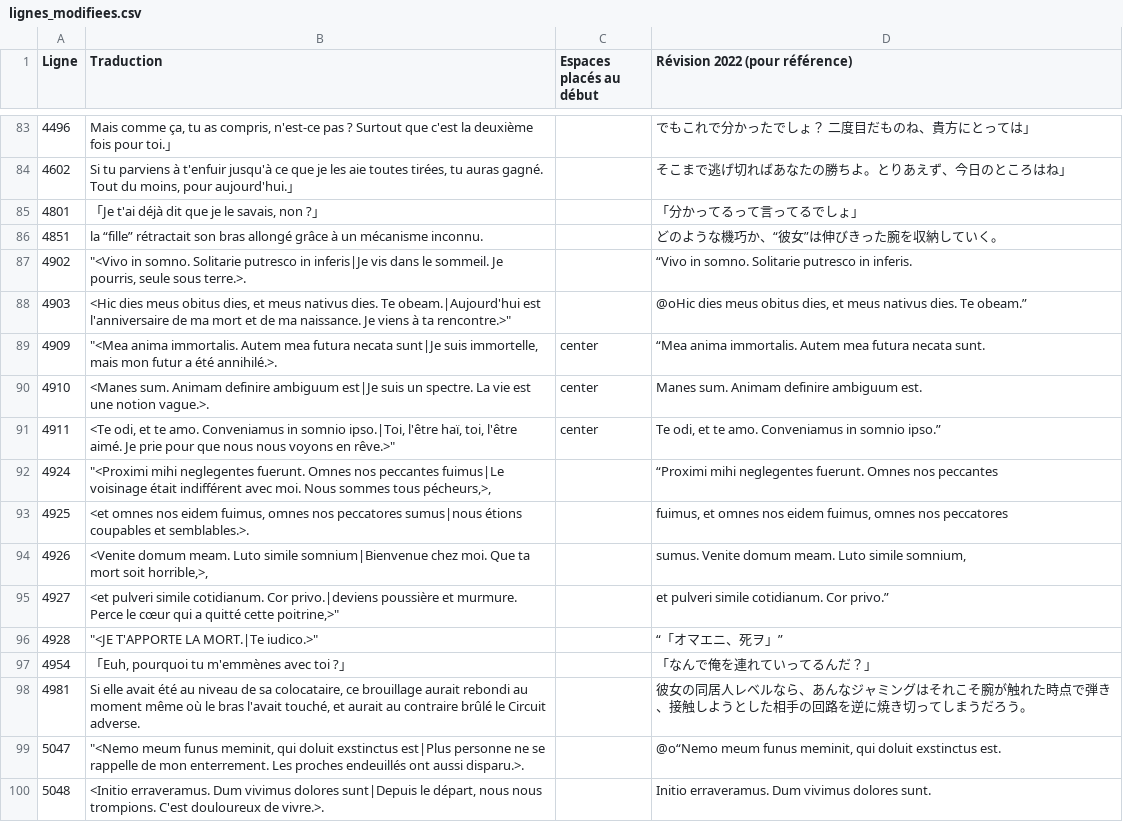
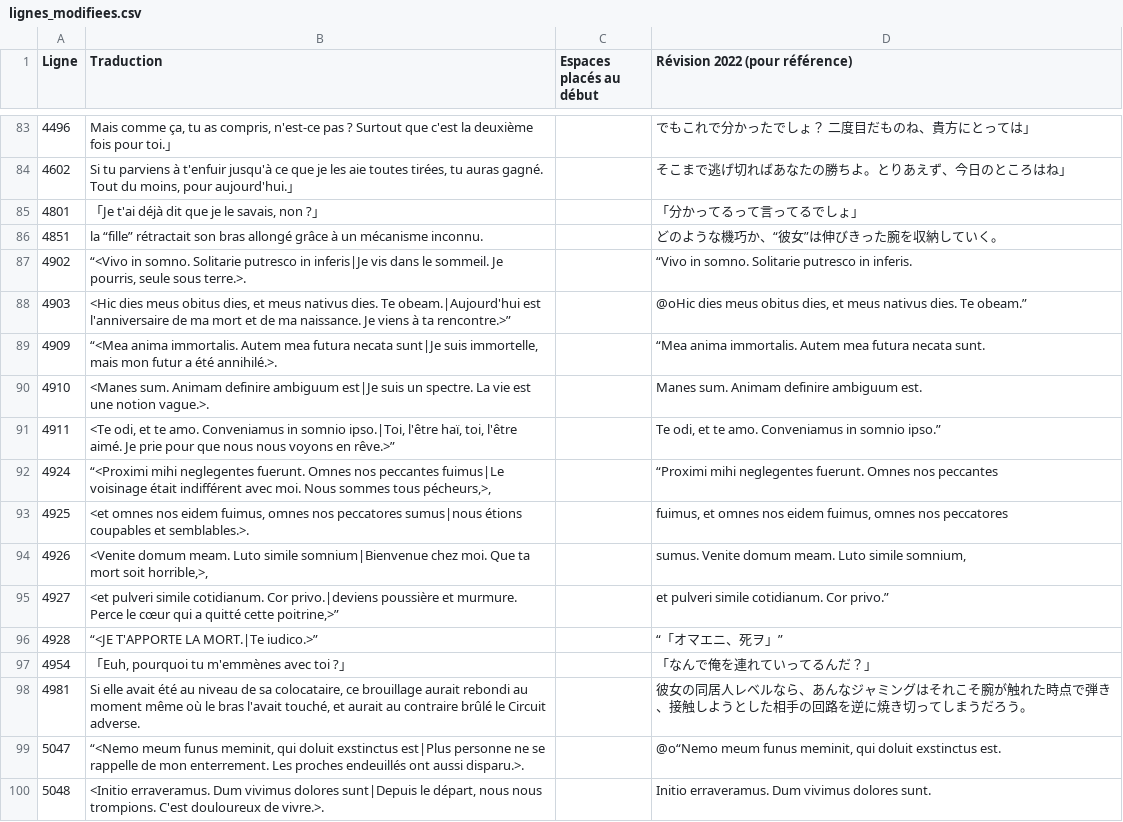
Before and after one commit to requinDr/mahoyo-insert-french, a CSV file: lignes_modifiees.csv, drawn as a sheet; only a part is shown, gaps mark what is left out; the diff covers the shown part only.

```diff
--- a/lignes_modifiees.csv
+++ b/lignes_modifiees.csv
@@ -86,15 +86,15 @@ Ligne,Traduction,Espaces placés au début,Révision 2022 (pour référence)
 4851,la “fille” rétractait son bras allongé grâce à un mécanisme inconnu.,,どのような機巧か、“彼女”は伸びきった腕を収納していく。
-4902,"""<Vivo in somno. Solitarie putresco in inferis|Je vis dans le sommeil. Je pourris, seule sous terre.>.",,“Vivo in somno. Solitarie putresco in inferis.
-4903,"<Hic dies meus obitus dies, et meus nativus dies. Te obeam.|Aujourd'hui est l'anniversaire de ma mort et de ma naissance. Je viens à ta rencontre.>""",,"@oHic dies meus obitus dies, et meus nativus dies. Te obeam.”"
-4909,"""<Mea anima immortalis. Autem mea futura necata sunt|Je suis immortelle, mais mon futur a été annihilé.>.","center",“Mea anima immortalis. Autem mea futura necata sunt.
-4910,<Manes sum. Animam definire ambiguum est|Je suis un spectre. La vie est une notion vague.>.,"center",Manes sum. Animam definire ambiguum est.
-4911,"<Te odi, et te amo. Conveniamus in somnio ipso.|Toi, l'être haï, toi, l'être aimé. Je prie pour que nous nous voyons en rêve.>""","center","Te odi, et te amo. Conveniamus in somnio ipso.”"
-4924,"""<Proximi mihi neglegentes fuerunt. Omnes nos peccantes fuimus|Le voisinage était indifférent avec moi. Nous sommes tous pécheurs,>,",,“Proximi mihi neglegentes fuerunt. Omnes nos peccantes
+4902,"“<Vivo in somno. Solitarie putresco in inferis|Je vis dans le sommeil. Je pourris, seule sous terre.>.",,“Vivo in somno. Solitarie putresco in inferis.
+4903,"<Hic dies meus obitus dies, et meus nativus dies. Te obeam.|Aujourd'hui est l'anniversaire de ma mort et de ma naissance. Je viens à ta rencontre.>”",,"@oHic dies meus obitus dies, et meus nativus dies. Te obeam.”"
+4909,"“<Mea anima immortalis. Autem mea futura necata sunt|Je suis immortelle, mais mon futur a été annihilé.>.",,“Mea anima immortalis. Autem mea futura necata sunt.
+4910,<Manes sum. Animam definire ambiguum est|Je suis un spectre. La vie est une notion vague.>.,,Manes sum. Animam definire ambiguum est.
+4911,"<Te odi, et te amo. Conveniamus in somnio ipso.|Toi, l'être haï, toi, l'être aimé. Je prie pour que nous nous voyons en rêve.>”",,"Te odi, et te amo. Conveniamus in somnio ipso.”"
+4924,"“<Proximi mihi neglegentes fuerunt. Omnes nos peccantes fuimus|Le voisinage était indifférent avec moi. Nous sommes tous pécheurs,>,",,“Proximi mihi neglegentes fuerunt. Omnes nos peccantes
 4925,"<et omnes nos eidem fuimus, omnes nos peccatores sumus|nous étions coupables et semblables.>.",,"fuimus, et omnes nos eidem fuimus, omnes nos peccatores"
 4926,"<Venite domum meam. Luto simile somnium|Bienvenue chez moi. Que ta mort soit horrible,>,",,"sumus. Venite domum meam. Luto simile somnium,"
-4927,"<et pulveri simile cotidianum. Cor privo.|deviens poussière et murmure. Perce le cœur qui a quitté cette poitrine,>""",,et pulveri simile cotidianum. Cor privo.”
-4928,"""<JE T'APPORTE LA MORT.|Te iudico.>""",,“「オマエニ、死ヲ」”
+4927,"<et pulveri simile cotidianum. Cor privo.|deviens poussière et murmure. Perce le cœur qui a quitté cette poitrine,>”",,et pulveri simile cotidianum. Cor privo.”
+4928,“<JE T'APPORTE LA MORT.|Te iudico.>”,,“「オマエニ、死ヲ」”
 4954,"「Euh, pourquoi tu m'emmènes avec toi ?」",,「なんで俺を連れていってるんだ？」
 4981,"Si elle avait été au niveau de sa colocataire, ce brouillage aurait rebondi au moment même où le bras l'avait touché, et aurait au contraire brûlé le Circuit adverse.",,彼女の同居人レベルなら、あんなジャミングはそれこそ腕が触れた時点で弾き、接触しようとした相手の回路を逆に焼き切ってしまうだろう。
-5047,"""<Nemo meum funus meminit, qui doluit exstinctus est|Plus personne ne se rappelle de mon enterrement. Les proches endeuillés ont aussi disparu.>.",,"@o“Nemo meum funus meminit, qui doluit exstinctus est."
+5047,"“<Nemo meum funus meminit, qui doluit exstinctus est|Plus personne ne se rappelle de mon enterrement. Les proches endeuillés ont aussi disparu.>.",,"@o“Nemo meum funus meminit, qui doluit exstinctus est."
 5048,"<Initio erraveramus. Dum vivimus dolores sunt|Depuis le départ, nous nous trompions. C'est douloureux de vivre.>.",,Initio erraveramus. Dum vivimus dolores sunt.
```
Also changed, not shown: 10 edited cells elsewhere in this file, 5 other files.
